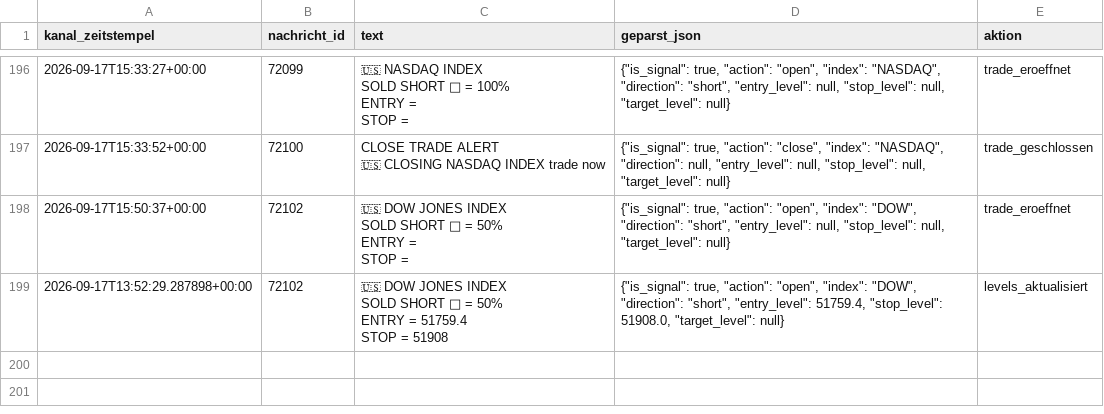
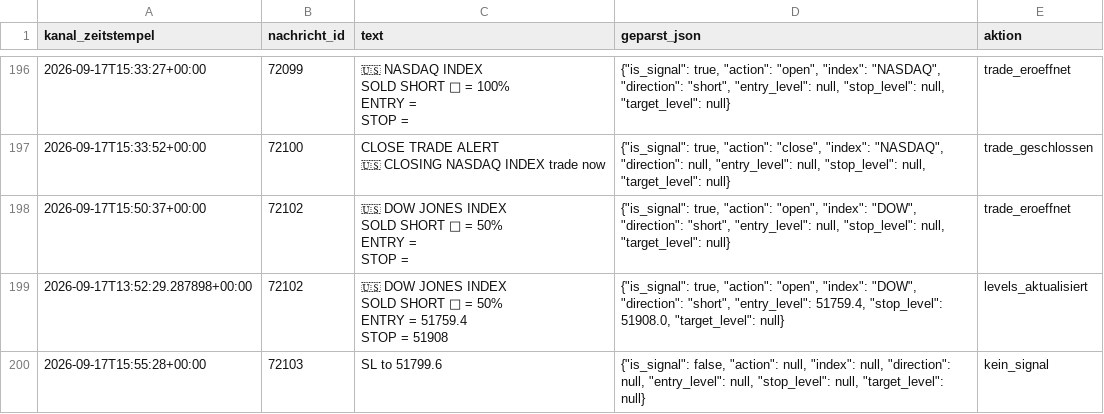
Before and after one commit to JonathanSube/trading-bot, a CSV file: signal_channel_log.csv, drawn as a sheet; only a part is shown, gaps mark what is left out.

Commit message:
Signal-Bot-Lauf 2026-09-17T13:56:08Z

```diff
--- a/signal_channel_log.csv
+++ b/signal_channel_log.csv
@@ -938 +938,2 @@ ENTRY = 51759.4
 STOP = 51908","{""is_signal"": true, ""action"": ""open"", ""index"": ""DOW"", ""direction"": ""short"", ""entry_level"": 51759.4, ""stop_level"": 51908.0, ""target_level"": null}",levels_aktualisiert
+2026-09-17T15:55:28+00:00,72103,SL to 51799.6,"{""is_signal"": false, ""action"": null, ""index"": null, ""direction"": null, ""entry_level"": null, ""stop_level"": null, ""target_level"": null}",kein_signal
```
Also changed, not shown: 1 other file.
